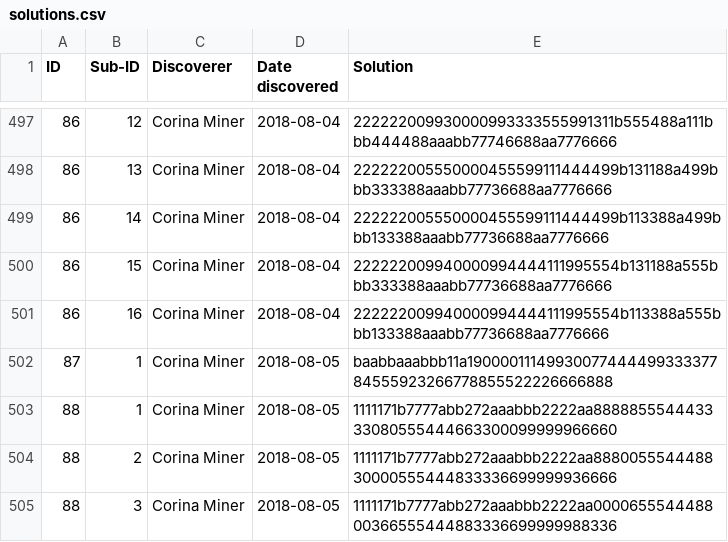
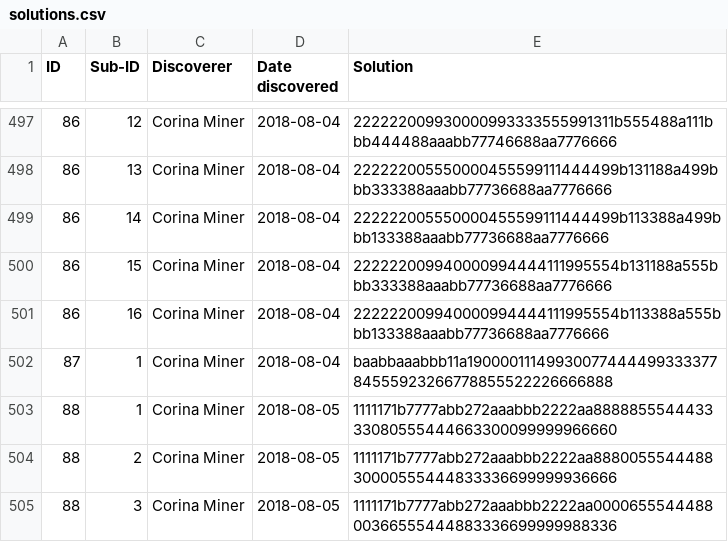
Before and after one commit to corinaminer/triangle-puzzle, a CSV file: solutions.csv, drawn as a sheet; only a part is shown, gaps mark what is left out.

Commit message:
fix date for solution 87

```diff
--- a/solutions.csv
+++ b/solutions.csv
@@ -501,3 +501,3 @@ ID,Sub-ID,Discoverer,Date discovered,Solution
 86,16,Corina Miner,2018-08-04,222222009940000994444111995554b113388a555bbb133388aaabb77736688aa7776666
-87,1,Corina Miner,2018-08-05,baabbaaabbb11a1900001114993007744449933337784555923266778855522226666888
+87,1,Corina Miner,2018-08-04,baabbaaabbb11a1900001114993007744449933337784555923266778855522226666888
 88,1,Corina Miner,2018-08-05,1111171b7777abb272aaabbb2222aa888885554443333080555444663300099999966660
```
